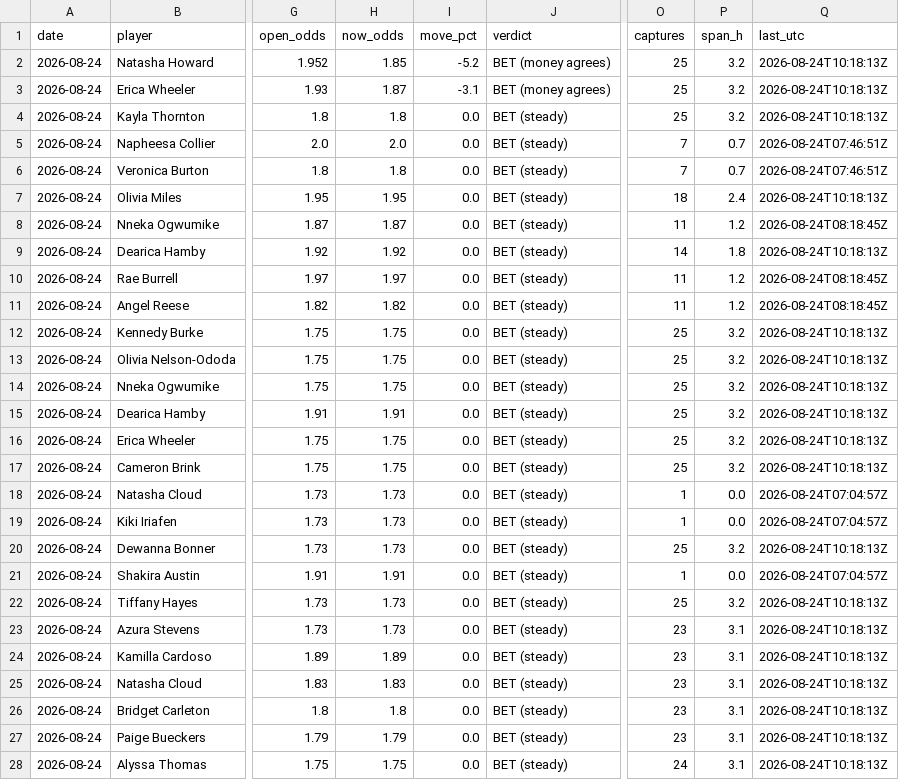
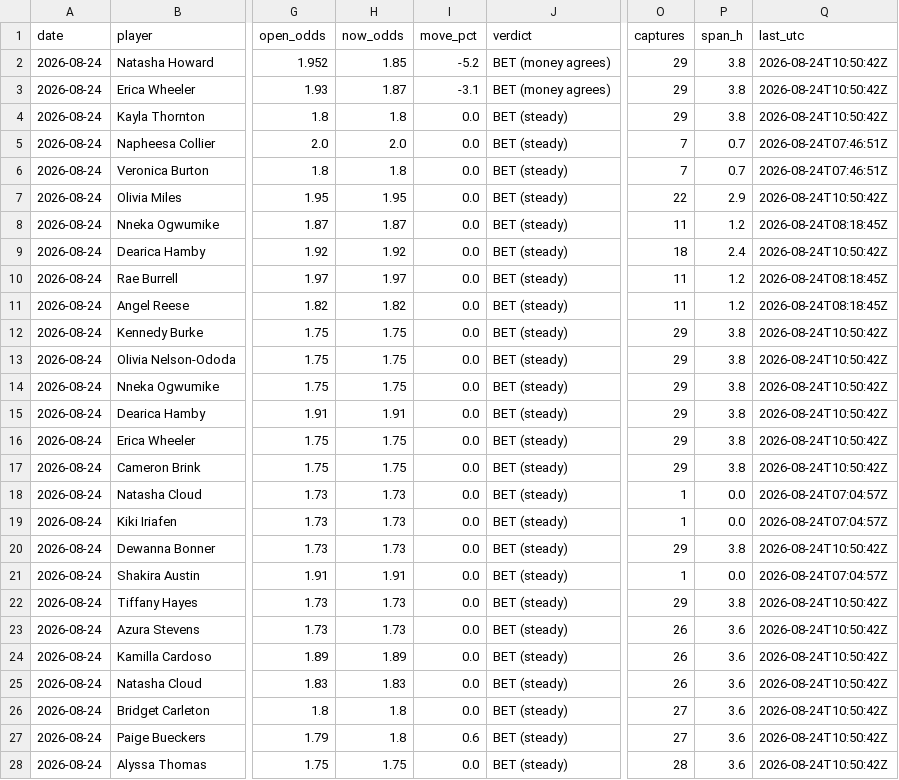
Before and after one commit to JollyChenn/wnba-line-capture, a CSV file: drift_gate_today.csv, drawn as a sheet; only a part is shown, gaps mark what is left out; the diff covers the shown part only; the diff names each change by its address in the sheet, - before the commit and + after, or states it on an @@ line.

```diff
--- a/drift_gate_today.csv
+++ b/drift_gate_today.csv
-O2:O4 (captures): 25
+O2:O4 (captures): 29
-P2:P4 (span_h): 3.2
+P2:P4 (span_h): 3.8
-Q2:Q4 (last_utc): 2026-08-24T10:18:13Z
+Q2:Q4 (last_utc): 2026-08-24T10:50:42Z
-O7 (captures): 18
+O7 (captures): 22
-P7 (span_h): 2.4
+P7 (span_h): 2.9
-Q7 (last_utc): 2026-08-24T10:18:13Z
+Q7 (last_utc): 2026-08-24T10:50:42Z
-O9 (captures): 14
+O9 (captures): 18
-P9 (span_h): 1.8
+P9 (span_h): 2.4
-Q9 (last_utc): 2026-08-24T10:18:13Z
+Q9 (last_utc): 2026-08-24T10:50:42Z
-O12:O17 (captures): 25
+O12:O17 (captures): 29
-P12:P17 (span_h): 3.2
+P12:P17 (span_h): 3.8
-Q12:Q17 (last_utc): 2026-08-24T10:18:13Z
+Q12:Q17 (last_utc): 2026-08-24T10:50:42Z
-O20 (captures): 25
+O20 (captures): 29
-P20 (span_h): 3.2
+P20 (span_h): 3.8
-Q20 (last_utc): 2026-08-24T10:18:13Z
+Q20 (last_utc): 2026-08-24T10:50:42Z
-O22 (captures): 25
+O22 (captures): 29
-P22 (span_h): 3.2
+P22 (span_h): 3.8
-Q22:Q28 (last_utc): 2026-08-24T10:18:13Z
+Q22:Q28 (last_utc): 2026-08-24T10:50:42Z
-O23:O25 (captures): 23
+O23:O25 (captures): 26
-P23:P28 (span_h): 3.1
+P23:P28 (span_h): 3.6
-O26:O27 (captures): 23
+O26:O27 (captures): 27
-H27 (now_odds): 1.79
+H27 (now_odds): 1.8
-I27 (move_pct): 0.0
+I27 (move_pct): 0.6
-O28 (captures): 24
+O28 (captures): 28
```
Also changed, not shown: 27 edited cells elsewhere in this file, 5 other files.
